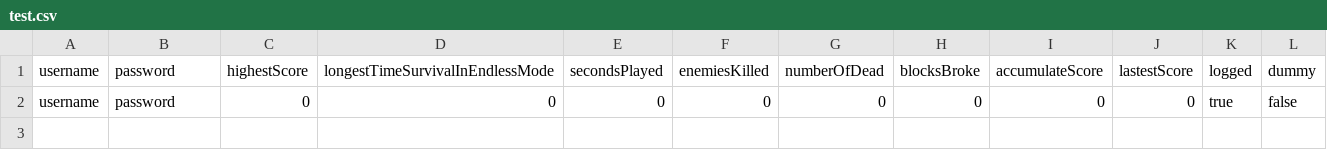
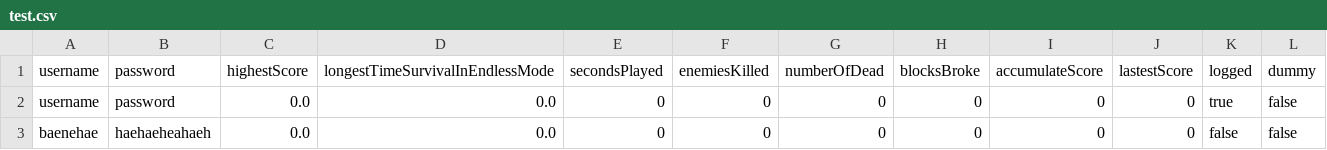
Before and after one commit to lamndl/I2223_INT2204_45_Group7_Bomberman, a CSV file: src/main/resources/test.csv, drawn as a sheet.

```diff
--- a/src/main/resources/test.csv
+++ b/src/main/resources/test.csv
@@ -1,2 +1,3 @@
 "username","password","highestScore","longestTimeSurvivalInEndlessMode","secondsPlayed","enemiesKilled","numberOfDead","blocksBroke","accumulateScore","lastestScore","logged","dummy"
-"username","password",0,0,0,0,0,0,0,0,true,false
+"username","password","0.0","0.0","0","0","0","0","0","0","true","false"
+"baenehae","haehaeheahaeh","0.0","0.0","0","0","0","0","0","0","false","false"
```
Also changed, not shown: 18 other files.
